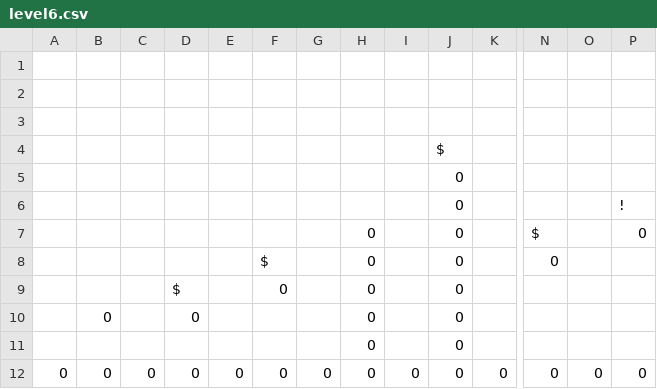
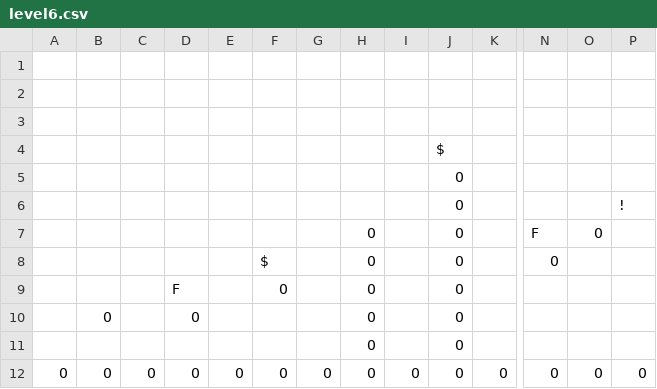
Before and after one commit to AidanP771/catventure-game, a CSV file: levels/level6.csv, drawn as a sheet; only a part is shown, gaps mark what is left out; removed rows and columns are numbered as before the commit, all else as after; rows hold the shown columns only; the diff names each change by its address in the sheet, - before the commit and + after, or states it on an @@ line.

Commit message:
Firs and yar added level mods

```diff
--- a/levels/level6.csv
+++ b/levels/level6.csv
-row 7:  |  |  |  |  |  |  | 0 |  | 0 |  | $ |  | 0
+row 7:  |  |  |  |  |  |  | 0 |  | 0 |  | F | 0
-D9: $
+D9: F
```
Also changed, not shown: levels/level1.csv, levels/level2.csv, 9 other files.
